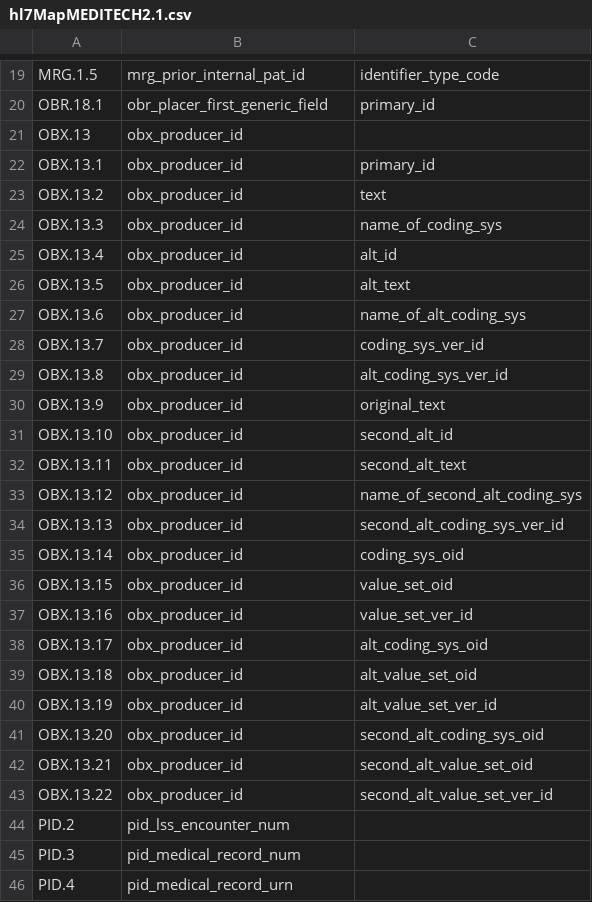
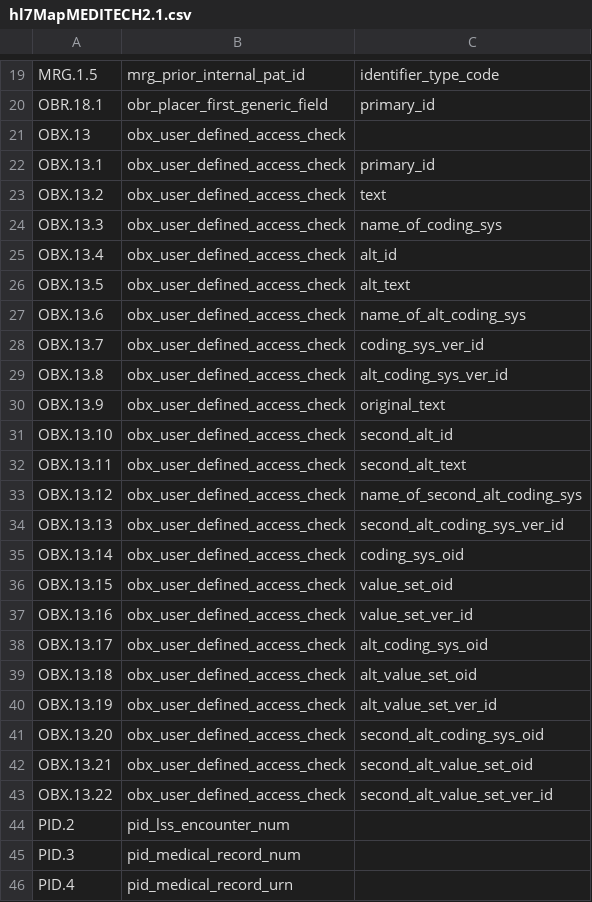
Before and after one commit to djonnadula/CDM-HL7, a CSV file: cdm-scripts/templates/hl7MapMEDITECH2.1.csv, drawn as a sheet; only a part is shown, gaps mark what is left out.

```diff
--- a/cdm-scripts/templates/hl7MapMEDITECH2.1.csv
+++ b/cdm-scripts/templates/hl7MapMEDITECH2.1.csv
@@ -20,25 +20,25 @@ MRG.1.5,mrg_prior_internal_pat_id,identifier_type_code,
 OBR.18.1,obr_placer_first_generic_field,primary_id,
-OBX.13,obx_producer_id,,
-OBX.13.1,obx_producer_id,primary_id,
-OBX.13.2,obx_producer_id,text,
-OBX.13.3,obx_producer_id,name_of_coding_sys,
-OBX.13.4,obx_producer_id,alt_id,
-OBX.13.5,obx_producer_id,alt_text,
-OBX.13.6,obx_producer_id,name_of_alt_coding_sys,
-OBX.13.7,obx_producer_id,coding_sys_ver_id,
-OBX.13.8,obx_producer_id,alt_coding_sys_ver_id,
-OBX.13.9,obx_producer_id,original_text,
-OBX.13.10,obx_producer_id,second_alt_id,
-OBX.13.11,obx_producer_id,second_alt_text,
-OBX.13.12,obx_producer_id,name_of_second_alt_coding_sys,
-OBX.13.13,obx_producer_id,second_alt_coding_sys_ver_id,
-OBX.13.14,obx_producer_id,coding_sys_oid,
-OBX.13.15,obx_producer_id,value_set_oid,
-OBX.13.16,obx_producer_id,value_set_ver_id,
-OBX.13.17,obx_producer_id,alt_coding_sys_oid,
-OBX.13.18,obx_producer_id,alt_value_set_oid,
-OBX.13.19,obx_producer_id,alt_value_set_ver_id,
-OBX.13.20,obx_producer_id,second_alt_coding_sys_oid,
-OBX.13.21,obx_producer_id,second_alt_value_set_oid,
-OBX.13.22,obx_producer_id,second_alt_value_set_ver_id,
+OBX.13,obx_user_defined_access_check,,
+OBX.13.1,obx_user_defined_access_check,primary_id,
+OBX.13.2,obx_user_defined_access_check,text,
+OBX.13.3,obx_user_defined_access_check,name_of_coding_sys,
+OBX.13.4,obx_user_defined_access_check,alt_id,
+OBX.13.5,obx_user_defined_access_check,alt_text,
+OBX.13.6,obx_user_defined_access_check,name_of_alt_coding_sys,
+OBX.13.7,obx_user_defined_access_check,coding_sys_ver_id,
+OBX.13.8,obx_user_defined_access_check,alt_coding_sys_ver_id,
+OBX.13.9,obx_user_defined_access_check,original_text,
+OBX.13.10,obx_user_defined_access_check,second_alt_id,
+OBX.13.11,obx_user_defined_access_check,second_alt_text,
+OBX.13.12,obx_user_defined_access_check,name_of_second_alt_coding_sys,
+OBX.13.13,obx_user_defined_access_check,second_alt_coding_sys_ver_id,
+OBX.13.14,obx_user_defined_access_check,coding_sys_oid,
+OBX.13.15,obx_user_defined_access_check,value_set_oid,
+OBX.13.16,obx_user_defined_access_check,value_set_ver_id,
+OBX.13.17,obx_user_defined_access_check,alt_coding_sys_oid,
+OBX.13.18,obx_user_defined_access_check,alt_value_set_oid,
+OBX.13.19,obx_user_defined_access_check,alt_value_set_ver_id,
+OBX.13.20,obx_user_defined_access_check,second_alt_coding_sys_oid,
+OBX.13.21,obx_user_defined_access_check,second_alt_value_set_oid,
+OBX.13.22,obx_user_defined_access_check,second_alt_value_set_ver_id,
 PID.2,pid_lss_encounter_num,,
```
Also changed, not shown: cdm-scripts/templates/hl7MapStandard2.7.csv, cdm-scripts/templates/scri_mdm_key_names.csv, 3 other files.
